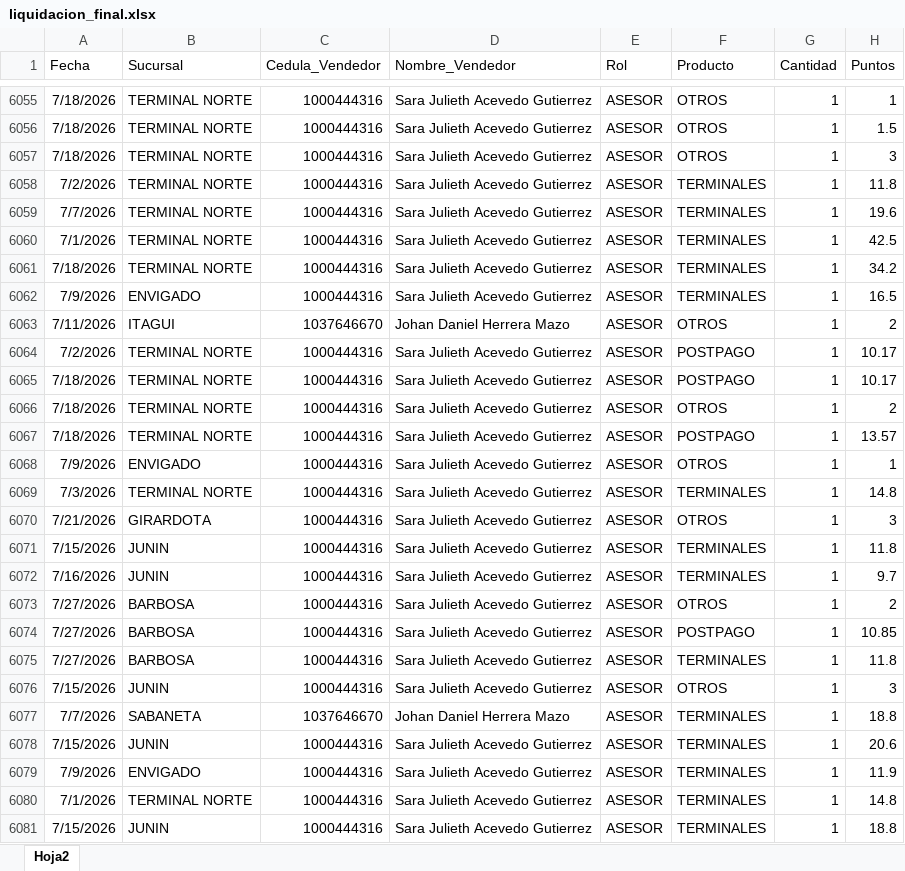
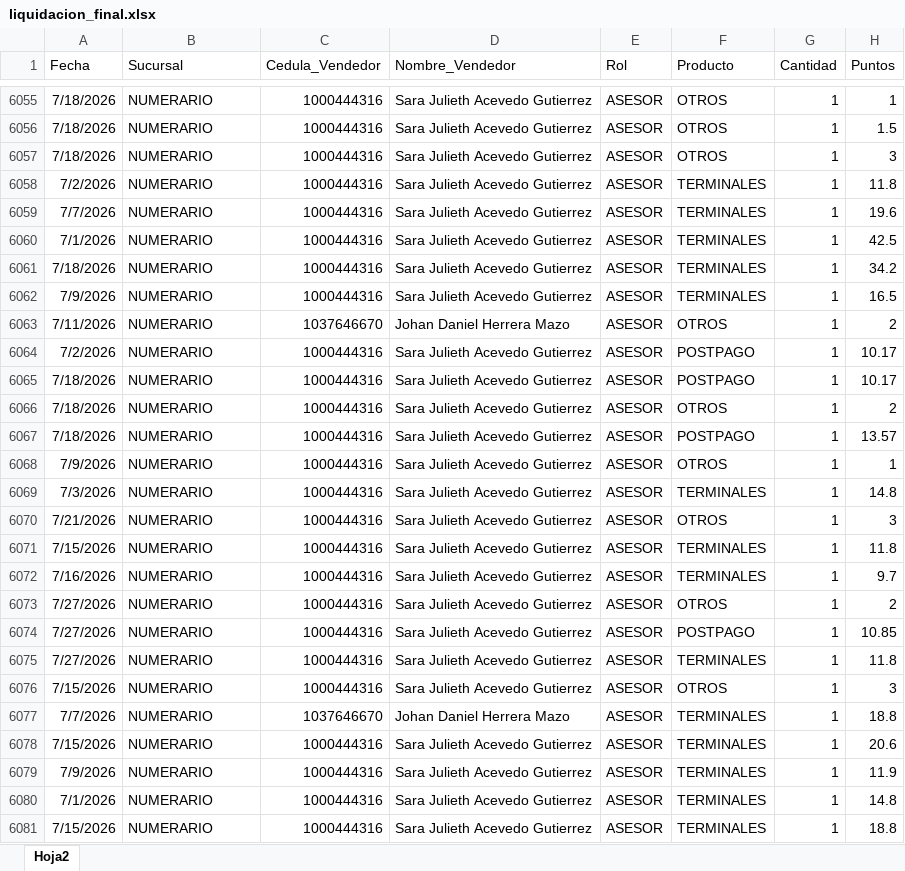
Before and after one commit to Paolam1903/juliocvs, an Excel workbook: data/liquidacion_final.xlsx, sheet Hoja2, drawn as a sheet; only a part is shown, gaps mark what is left out; values as stored, in another font and other column widths than the file's, no borders; the diff covers the shown part only; the diff names each change by its address in the sheet, - before the commit and + after, or states it on an @@ line.

```diff
--- a/data/liquidacion_final.xlsx (sheet Hoja2)
+++ b/data/liquidacion_final.xlsx (sheet Hoja2)
-B6055:B6061 (Sucursal): TERMINAL NORTE
+B6055:B6061 (Sucursal): NUMERARIO
-B6062 (Sucursal): ENVIGADO
+B6062 (Sucursal): NUMERARIO
-B6063 (Sucursal): ITAGUI
+B6063 (Sucursal): NUMERARIO
-B6064:B6067 (Sucursal): TERMINAL NORTE
+B6064:B6067 (Sucursal): NUMERARIO
-B6068 (Sucursal): ENVIGADO
+B6068 (Sucursal): NUMERARIO
-B6069 (Sucursal): TERMINAL NORTE
+B6069 (Sucursal): NUMERARIO
-B6070 (Sucursal): GIRARDOTA
+B6070 (Sucursal): NUMERARIO
-B6071:B6072 (Sucursal): JUNIN
+B6071:B6072 (Sucursal): NUMERARIO
-B6073:B6075 (Sucursal): BARBOSA
+B6073:B6075 (Sucursal): NUMERARIO
-B6076 (Sucursal): JUNIN
+B6076 (Sucursal): NUMERARIO
-B6077 (Sucursal): SABANETA
+B6077 (Sucursal): NUMERARIO
-B6078 (Sucursal): JUNIN
+B6078 (Sucursal): NUMERARIO
-B6079 (Sucursal): ENVIGADO
+B6079 (Sucursal): NUMERARIO
-B6080 (Sucursal): TERMINAL NORTE
+B6080 (Sucursal): NUMERARIO
-B6081 (Sucursal): JUNIN
+B6081 (Sucursal): NUMERARIO
```
Also changed, not shown: 45 edited cells elsewhere in this sheet.
